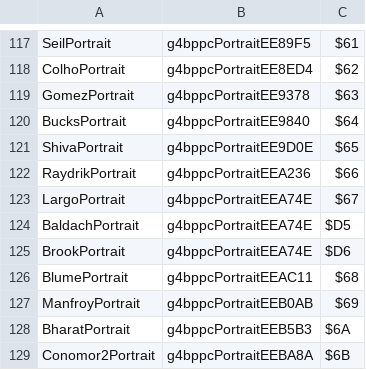
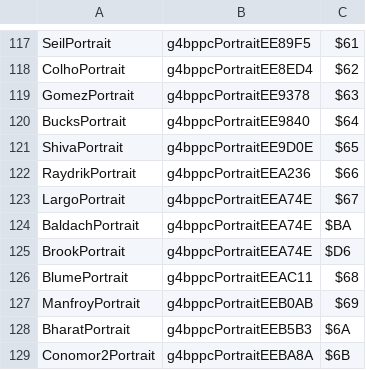
Before and after one commit to CedAodh/Forsetis-Cut, a CSV file: tables/UNITS/PortraitTable.csv, drawn as a sheet; only a part is shown, gaps mark what is left out; the diff covers the shown part only.

```diff
--- a/tables/UNITS/PortraitTable.csv
+++ b/tables/UNITS/PortraitTable.csv
@@ -123,3 +123,3 @@ RaydrikPortrait,g4bppcPortraitEEA236,$66
 LargoPortrait,g4bppcPortraitEEA74E,$67
-BaldachPortrait,g4bppcPortraitEEA74E,$D5
+BaldachPortrait,g4bppcPortraitEEA74E,$BA
 BrookPortrait,g4bppcPortraitEEA74E,$D6
```
Also changed, not shown: 4 added rows, 4 removed rows and 1 edited cell elsewhere in this file, tables/UNITS/CharacterData.csv.
